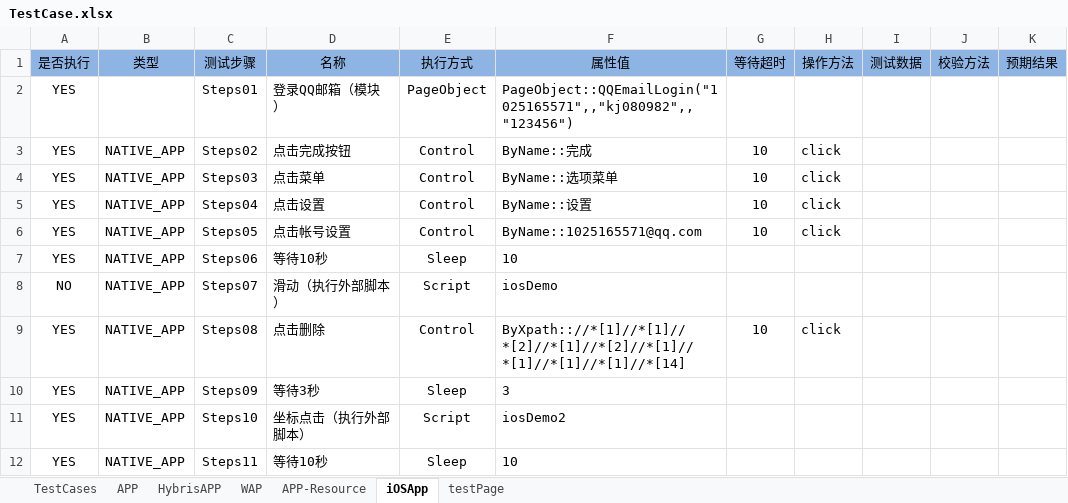
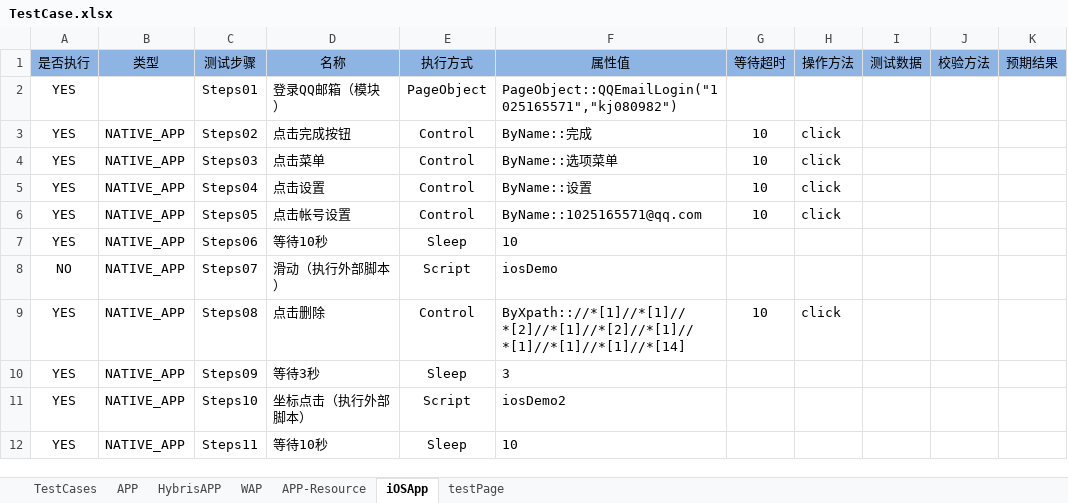
Before and after one commit to andyzhou192/AppiumXM, an Excel workbook: testcase/TestCase.xlsx, sheet iOSApp, drawn as a sheet; values as stored, in another font and other column widths than the file's, no borders; the diff names each change by its address in the sheet, - before the commit and + after, or states it on an @@ line.

```diff
--- a/testcase/TestCase.xlsx (sheet iOSApp)
+++ b/testcase/TestCase.xlsx (sheet iOSApp)
-F2 (属性值): PageObject::QQEmailLogin("1025165571",,"kj080982",,"123456")
+F2 (属性值): PageObject::QQEmailLogin("1025165571","kj080982")
```
Also changed, not shown: sheet TestCases, devices/iOSDevices.xlsx, testcase/PageObject.xlsx, 3 other files.
